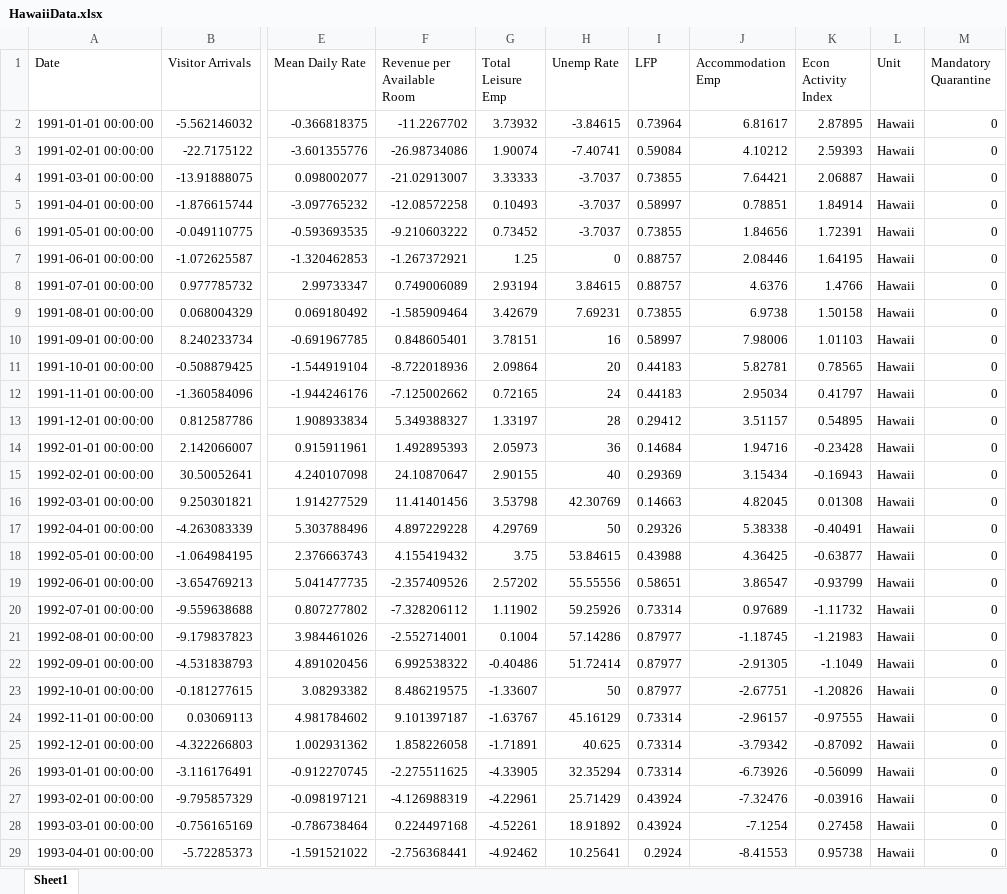
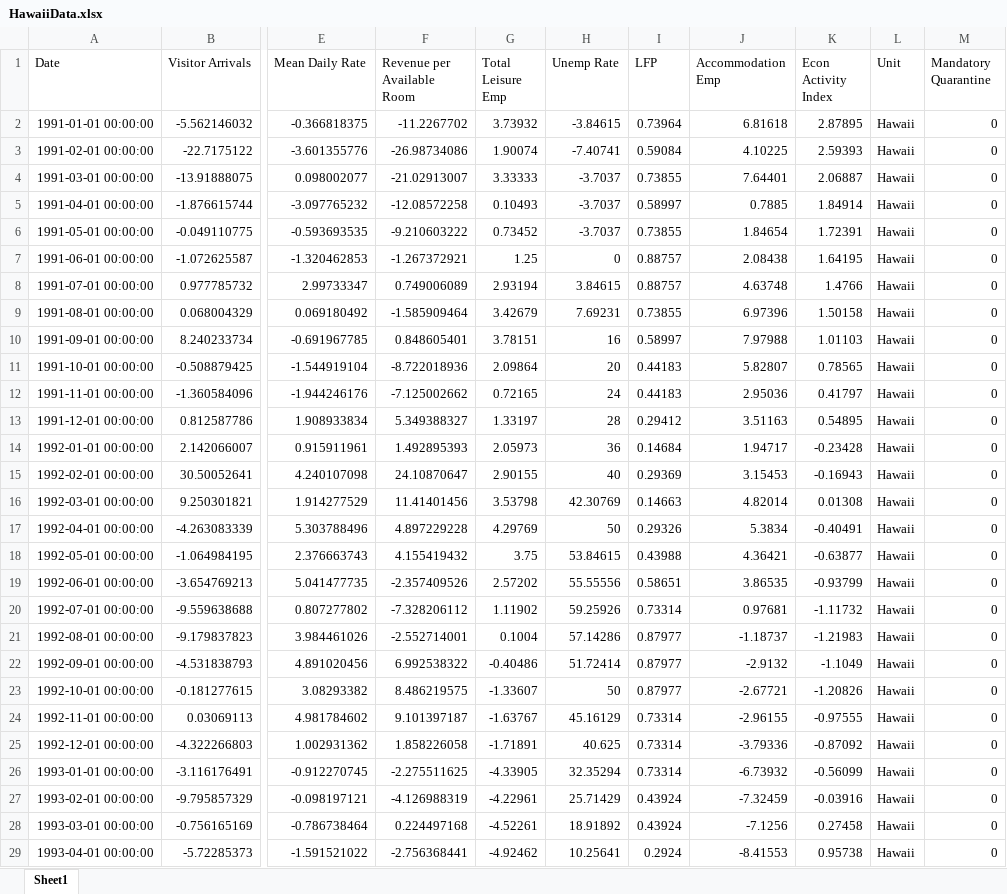
Before and after one commit to jgreathouse9/SynthWorld, an Excel workbook: Paper1/Paper/Data/HawaiiData.xlsx, sheet Sheet1, drawn as a sheet; only a part is shown, gaps mark what is left out; values as stored, in another font and other column widths than the file's, no borders; the diff covers the shown part only; the diff names each change by its address in the sheet, - before the commit and + after, or states it on an @@ line.

```diff
--- a/Paper1/Paper/Data/HawaiiData.xlsx (sheet Sheet1)
+++ b/Paper1/Paper/Data/HawaiiData.xlsx (sheet Sheet1)
-J2 (Accommodation Emp): 6.81617
+J2 (Accommodation Emp): 6.81618
-J3 (Accommodation Emp): 4.10212
+J3 (Accommodation Emp): 4.10225
-J4 (Accommodation Emp): 7.64421
+J4 (Accommodation Emp): 7.64401
-J5 (Accommodation Emp): 0.78851
+J5 (Accommodation Emp): 0.7885
-J6 (Accommodation Emp): 1.84656
+J6 (Accommodation Emp): 1.84654
-J7 (Accommodation Emp): 2.08446
+J7 (Accommodation Emp): 2.08438
-J8 (Accommodation Emp): 4.6376
+J8 (Accommodation Emp): 4.63748
-J9 (Accommodation Emp): 6.9738
+J9 (Accommodation Emp): 6.97396
-J10 (Accommodation Emp): 7.98006
+J10 (Accommodation Emp): 7.97988
-J11 (Accommodation Emp): 5.82781
+J11 (Accommodation Emp): 5.82807
-J12 (Accommodation Emp): 2.95034
+J12 (Accommodation Emp): 2.95036
-J13 (Accommodation Emp): 3.51157
+J13 (Accommodation Emp): 3.51163
-J14 (Accommodation Emp): 1.94716
+J14 (Accommodation Emp): 1.94717
-J15 (Accommodation Emp): 3.15434
+J15 (Accommodation Emp): 3.15453
-J16 (Accommodation Emp): 4.82045
+J16 (Accommodation Emp): 4.82014
-J17 (Accommodation Emp): 5.38338
+J17 (Accommodation Emp): 5.3834
-J18 (Accommodation Emp): 4.36425
+J18 (Accommodation Emp): 4.36421
-J19 (Accommodation Emp): 3.86547
+J19 (Accommodation Emp): 3.86535
-J20 (Accommodation Emp): 0.97689
+J20 (Accommodation Emp): 0.97681
-J21 (Accommodation Emp): -1.18745
+J21 (Accommodation Emp): -1.18737
-J22 (Accommodation Emp): -2.91305
+J22 (Accommodation Emp): -2.9132
-J23 (Accommodation Emp): -2.67751
+J23 (Accommodation Emp): -2.67721
-J24 (Accommodation Emp): -2.96157
+J24 (Accommodation Emp): -2.96155
-J25 (Accommodation Emp): -3.79342
+J25 (Accommodation Emp): -3.79336
-J26 (Accommodation Emp): -6.73926
+J26 (Accommodation Emp): -6.73932
-J27 (Accommodation Emp): -7.32476
+J27 (Accommodation Emp): -7.32459
-J28 (Accommodation Emp): -7.1254
+J28 (Accommodation Emp): -7.1256
```
Also changed, not shown: 262 edited cells elsewhere in this sheet.
